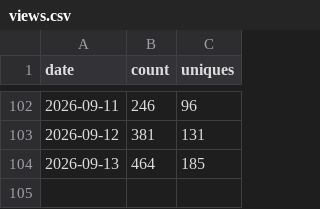
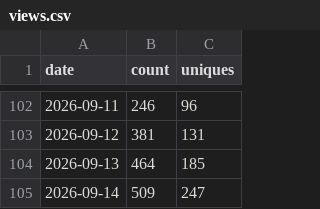
Before and after one commit to Sanskrit-jing/storyforge--, a CSV file: data/traffic/views.csv, drawn as a sheet; only a part is shown, gaps mark what is left out; the diff names each change by its address in the sheet, - before the commit and + after, or states it on an @@ line.

```diff
--- a/data/traffic/views.csv
+++ b/data/traffic/views.csv
+row 105: 2026-09-14 | 509 | 247
```
Also changed, not shown: data/traffic/clones.csv, data/traffic/release-assets.csv.
